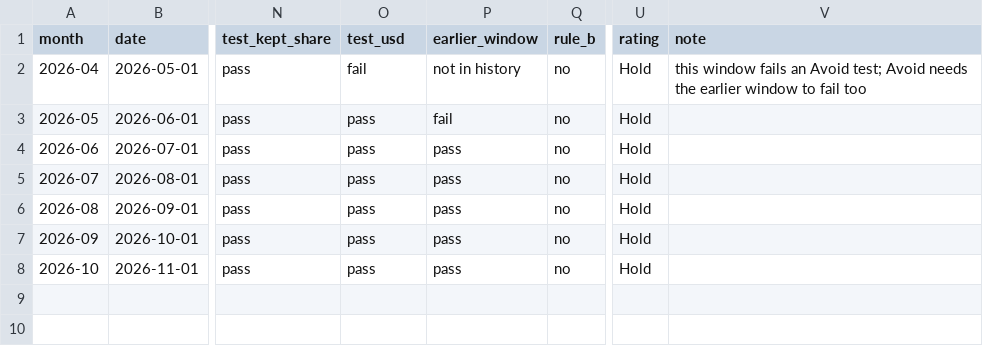
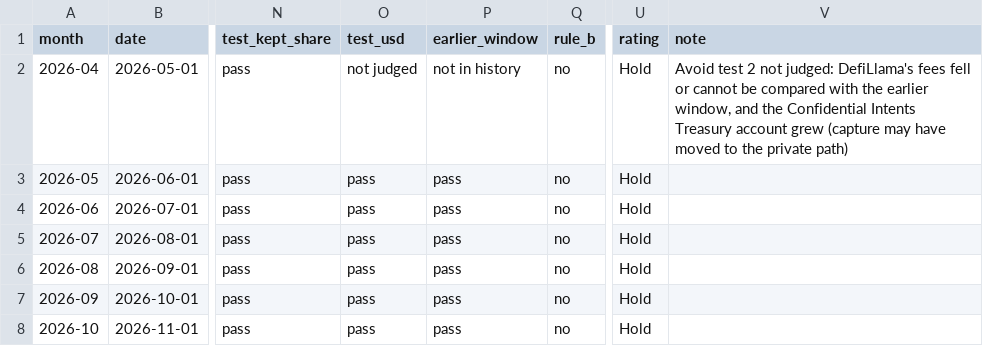
Before and after one commit to nikolaskahris-png/near-thesis-data, a CSV file: data/backtest.csv, drawn as a sheet; only a part is shown, gaps mark what is left out; the diff names each change by its address in the sheet, - before the commit and + after, or states it on an @@ line.

```diff
--- a/data/backtest.csv
+++ b/data/backtest.csv
-O2 (test_usd): fail
+O2 (test_usd): not judged
-V2 (note): this window fails an Avoid test; Avoid needs the earlier window to fail too
+V2 (note): Avoid test 2 not judged: DefiLlama's fees fell or cannot be compared with the earlier window, and the Confidential Intents Treasury account grew (capture may have moved to the private path)
-P3 (earlier_window): fail
+P3 (earlier_window): pass
```
Also changed, not shown: 16 other files.
